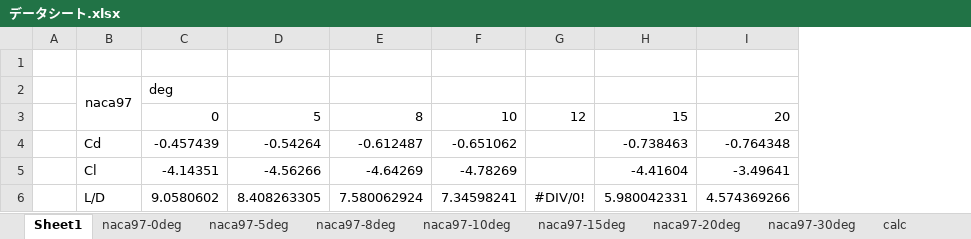
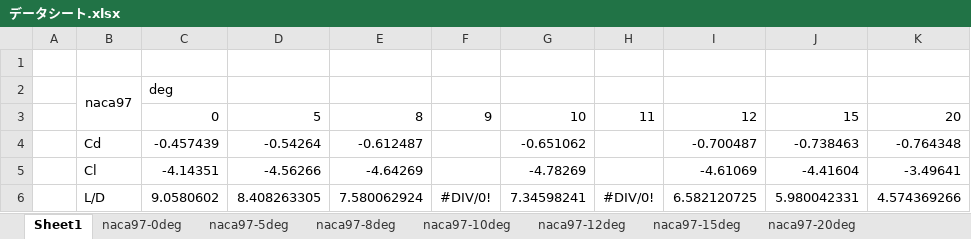
Before and after one commit to KIT-formula/AeroCAD2018, an Excel workbook: CAD/Inventor/Aero Parts/R-wing/type7-naca97/解析用/データシート.xlsx, sheet Sheet1, drawn as a sheet; only a part is shown; values as stored, in another font and other column widths than the file's, no borders; addresses are those after the commit; the diff names each change by its address in the sheet, - before the commit and + after, or states it on an @@ line.

```diff
--- a/CAD/Inventor/Aero Parts/R-wing/type7-naca97/解析用/データシート.xlsx (sheet Sheet1)
+++ b/CAD/Inventor/Aero Parts/R-wing/type7-naca97/解析用/データシート.xlsx (sheet Sheet1)
+sheet tab: naca97-12deg
+column F, rows 3-6: 9 |  |  | #DIV/0!
+column I, rows 3-6: 12 | -0.700487 | -4.61069 | 6.582120725
-H3: 12
+H3: 11
```
Also changed, not shown: formulas that keep their value.
